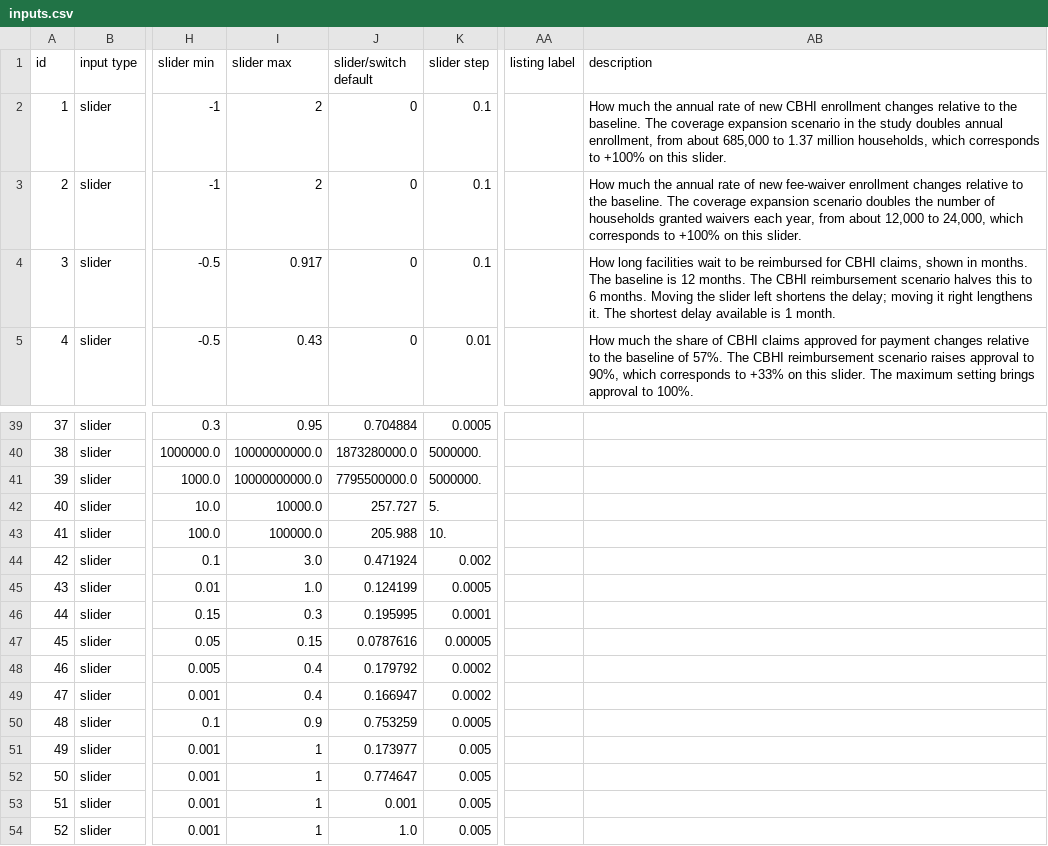
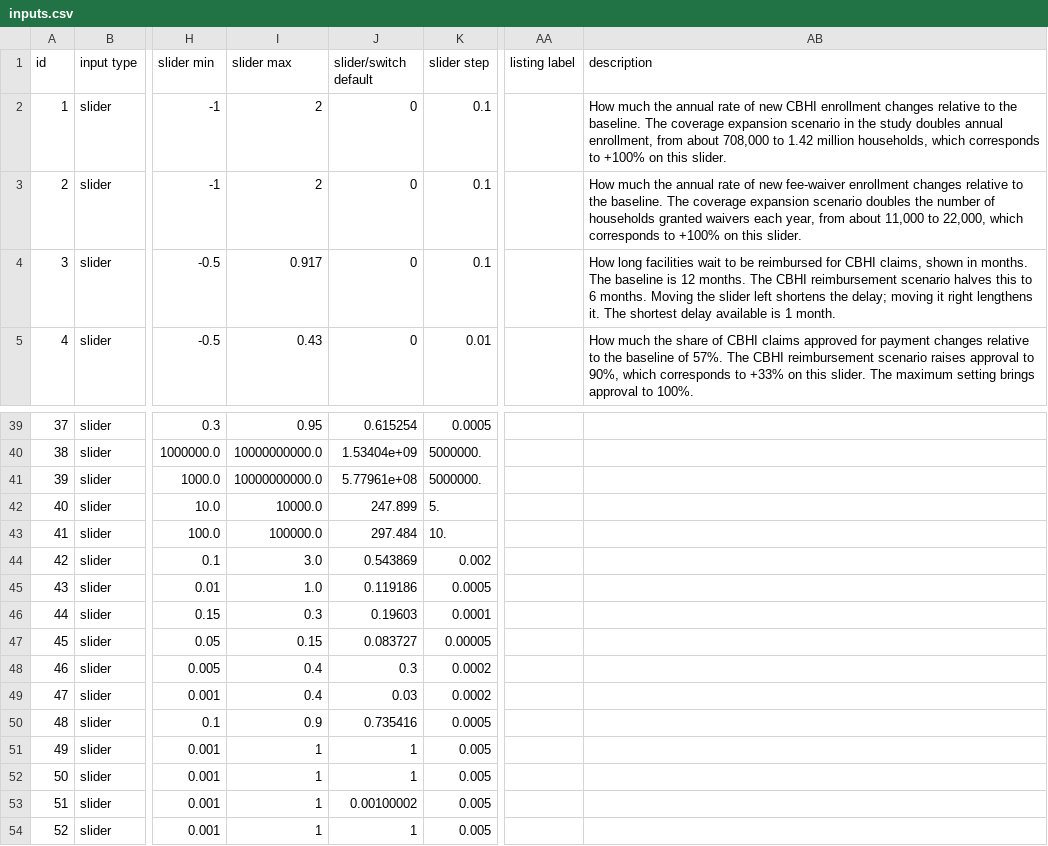
Before and after one commit to MJ-LAB-Harvard/ethiopiahcf, a CSV file: config/inputs.csv, drawn as a sheet; only a part is shown, gaps mark what is left out; the diff covers the shown part only; the diff names each change by its address in the sheet, - before the commit and + after, or states it on an @@ line.

Commit message:
Update dashboard to model V35
- Switch to EthiopiaHCF-V35-dashboard.mdl (V35 with CBHI paid split into two equations so the delay translates correctly)
- Update calibrated parameter values to the V35 calibration
- Write data file at full precision
- Update coverage slider descriptions to match the paper

```diff
--- a/config/inputs.csv
+++ b/config/inputs.csv
-AB2 (description): …from about 685,000 to 1.37 million households,…
+AB2 (description): …from about 708,000 to 1.42 million households,…
-AB3 (description): …from about 12,000 to 24,000, which corresponds…
+AB3 (description): …from about 11,000 to 22,000, which corresponds…
-J39 (slider/switch default): 0.704884
+J39 (slider/switch default): 0.615254
-J40 (slider/switch default): 1873280000.0
+J40 (slider/switch default): 1.53404e+09
-J41 (slider/switch default): 7795500000.0
+J41 (slider/switch default): 5.77961e+08
-J42 (slider/switch default): 257.727
+J42 (slider/switch default): 247.899
-J43 (slider/switch default): 205.988
+J43 (slider/switch default): 297.484
-J44 (slider/switch default): 0.471924
+J44 (slider/switch default): 0.543869
-J45 (slider/switch default): 0.124199
+J45 (slider/switch default): 0.119186
-J46 (slider/switch default): 0.195995
+J46 (slider/switch default): 0.19603
-J47 (slider/switch default): 0.0787616
+J47 (slider/switch default): 0.083727
-J48 (slider/switch default): 0.179792
+J48 (slider/switch default): 0.3
-J49 (slider/switch default): 0.166947
+J49 (slider/switch default): 0.03
-J50 (slider/switch default): 0.753259
+J50 (slider/switch default): 0.735416
-J51 (slider/switch default): 0.173977
+J51 (slider/switch default): 1
-J52 (slider/switch default): 0.774647
+J52 (slider/switch default): 1
-J53 (slider/switch default): 0.001
+J53 (slider/switch default): 0.00100002
-J54 (slider/switch default): 1.0
+J54 (slider/switch default): 1
```
Also changed, not shown: 31 edited cells elsewhere in this file, 4 other files.
